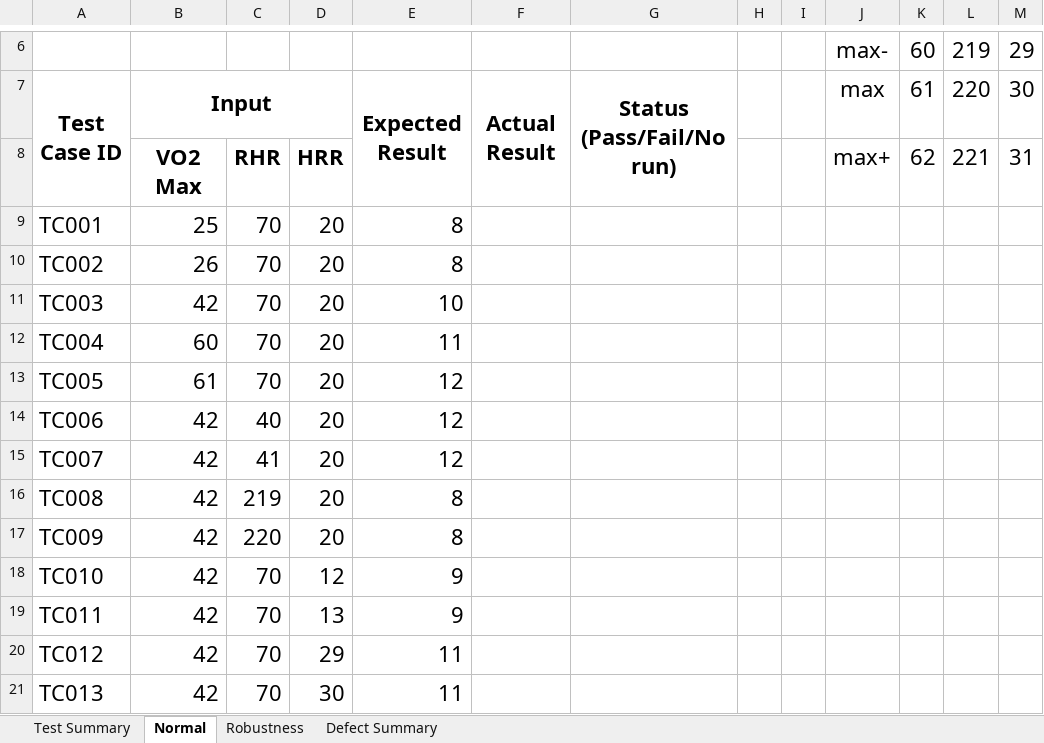
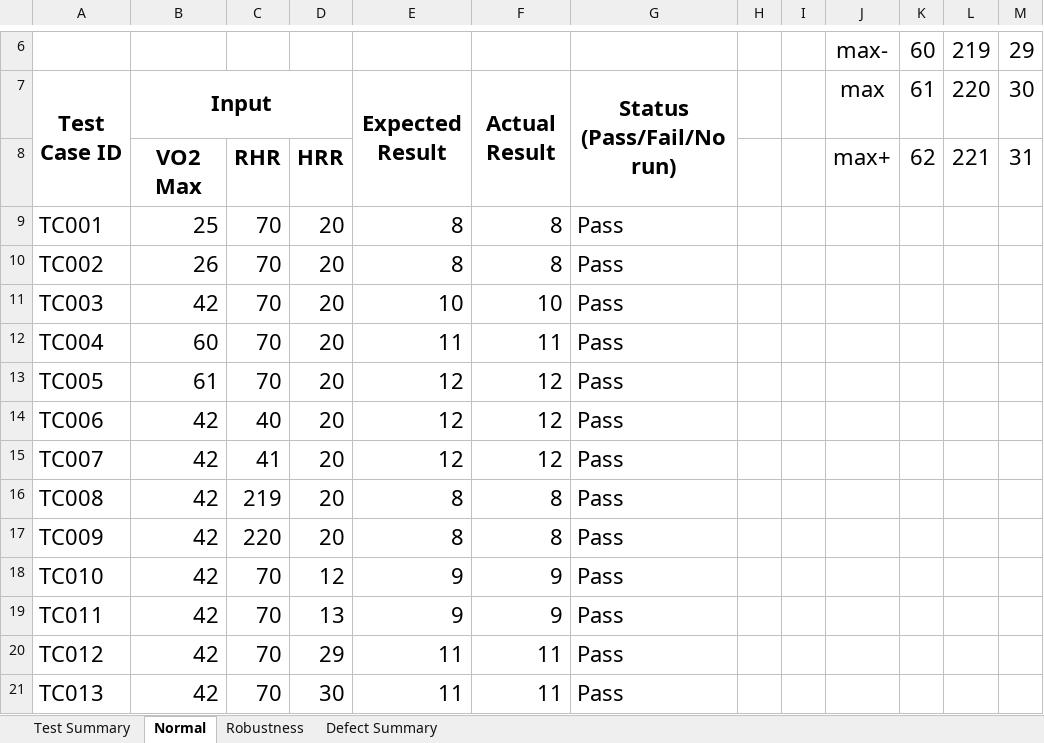
Before and after one commit to hathaipatwi-web/lab-sqa, an Excel workbook: LAB4/Lab4_BVT.xlsx, sheet Normal, drawn as a sheet; only a part is shown, gaps mark what is left out; values as stored, in another font and other column widths than the file's, no borders; the diff names each change by its address in the sheet, - before the commit and + after, or states it on an @@ line.

```diff
--- a/LAB4/Lab4_BVT.xlsx (sheet Normal)
+++ b/LAB4/Lab4_BVT.xlsx (sheet Normal)
-F9:F10: (empty)
+F9:F10: 8
-G9:G21: (empty)
+G9:G21: Pass
-F11: (empty)
+F11: 10
-F12: (empty)
+F12: 11
-F13:F15: (empty)
+F13:F15: 12
-F16:F17: (empty)
+F16:F17: 8
-F18:F19: (empty)
+F18:F19: 9
-F20:F21: (empty)
+F20:F21: 11
```
Also changed, not shown: sheet Robustness, sheet Test Summary.
